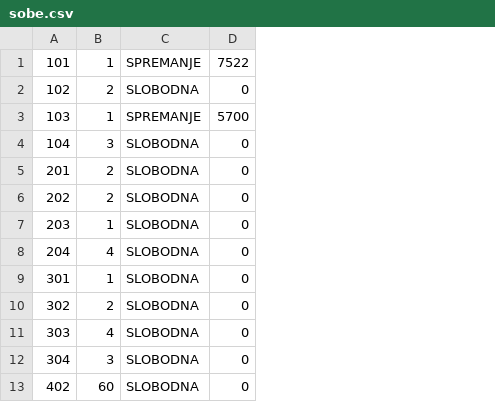
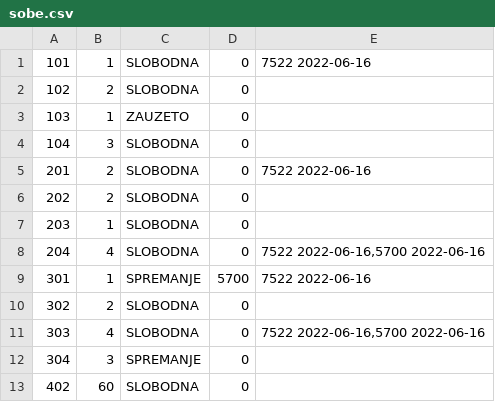
Before and after one commit to Olivera2708/Java-Swing-Hotel, a CSV file: data/sobe.csv, drawn as a sheet; the diff names each change by its address in the sheet, - before the commit and + after, or states it on an @@ line.

```diff
--- a/data/sobe.csv
+++ b/data/sobe.csv
+column E, rows 1-11: 7522 2022-06-16 |  |  |  | 7522 2022-06-16 |  |  | 7522 2022-06-16,5700 2022-06-16 | 7522 2022-06-16 |  | 7522 2022-06-16,5700 2022-06-16
-C1: SPREMANJE
+C1: SLOBODNA
-D1: 7522
+D1: 0
-C3: SPREMANJE
+C3: ZAUZETO
-D3: 5700
+D3: 0
-C9: SLOBODNA
+C9: SPREMANJE
-D9: 0
+D9: 5700
-C12: SLOBODNA
+C12: SPREMANJE
```
Also changed, not shown: data/rezervacije.csv, 17 other files.
